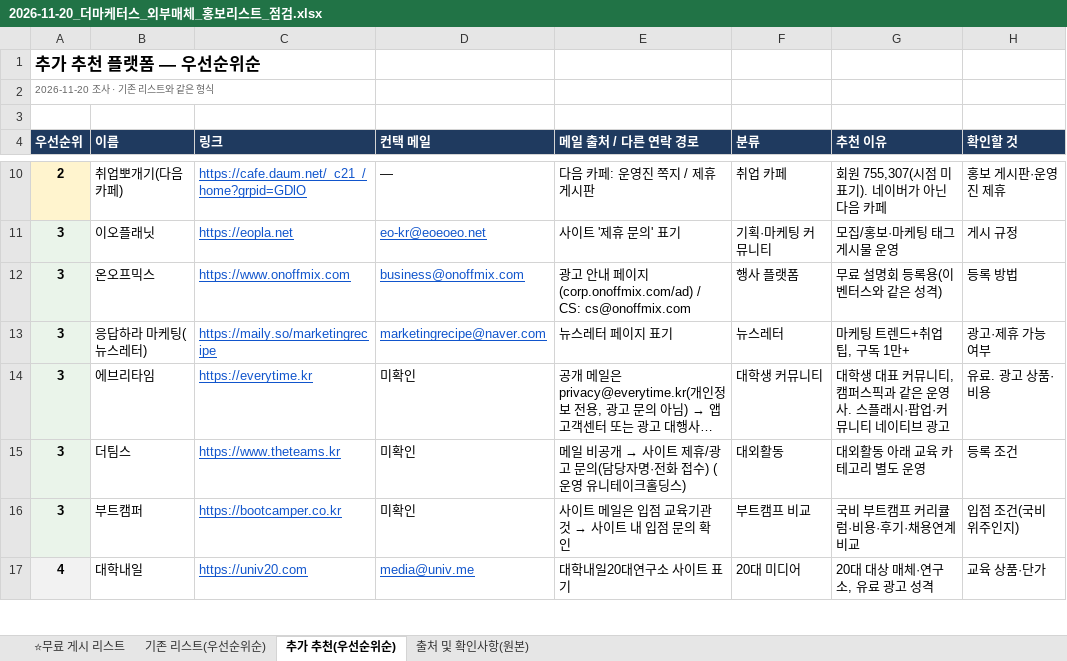
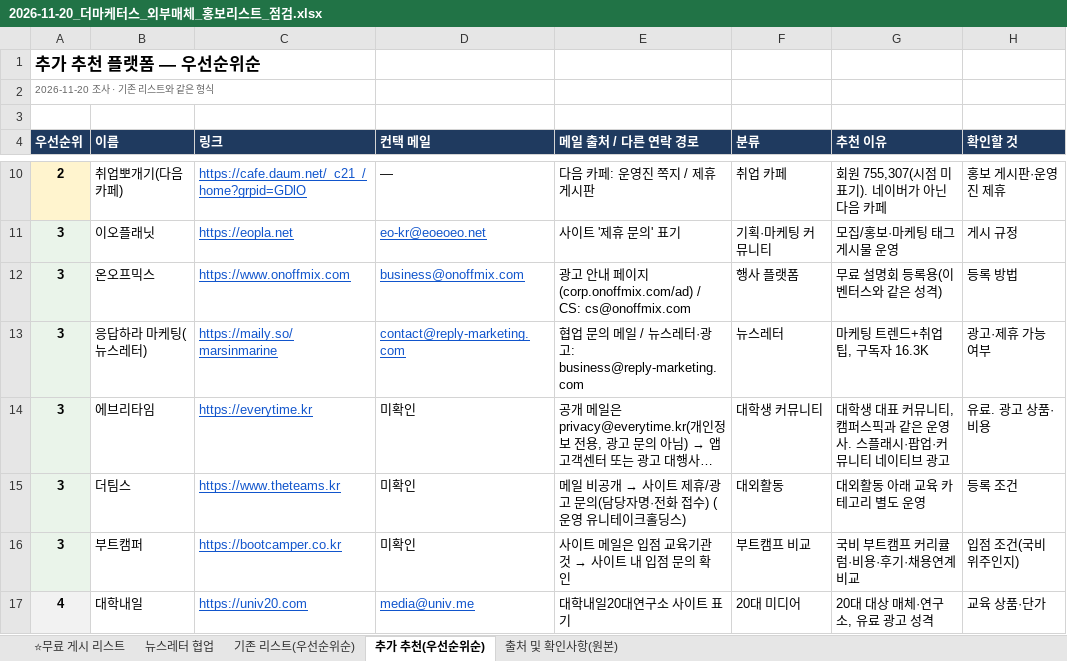
Before and after one commit to juyoung7676love-afk/M1, an Excel workbook: 09_실무/2026-11-20_더마케터스_외부매체_홍보리스트_점검.xlsx, sheet 추가 추천(우선순위순), drawn as a sheet; only a part is shown, gaps mark what is left out; long unchanged cells end in …; values as stored, in another font and other column widths than the file's, no borders; the diff names each change by its address in the sheet, - before the commit and + after, or states it on an @@ line.

```diff
--- a/09_실무/2026-11-20_더마케터스_외부매체_홍보리스트_점검.xlsx (sheet 추가 추천(우선순위순))
+++ b/09_실무/2026-11-20_더마케터스_외부매체_홍보리스트_점검.xlsx (sheet 추가 추천(우선순위순))
+sheet tab: 뉴스레터 협업
-C13 (링크): https://maily.so/marketingrecipe
+C13 (링크): https://maily.so/marsinmarine
-D13 (컨택 메일): marketingrecipe@naver.com
+D13 (컨택 메일): contact@reply-marketing.com
-E13 (메일 출처 / 다른 연락 경로): 뉴스레터 페이지 표기
+E13 (메일 출처 / 다른 연락 경로): 협업 문의 메일 / 뉴스레터·광고: business@reply-marketing.com
-G13 (추천 이유): 마케팅 트렌드+취업 팁, 구독 1만+
+G13 (추천 이유): 마케팅 트렌드+취업 팁, 구독자 16.3K
```
Also changed, not shown: 3 other files.
